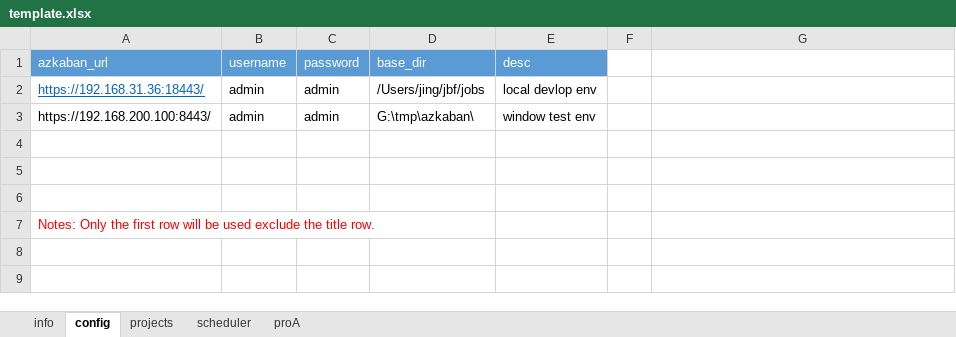
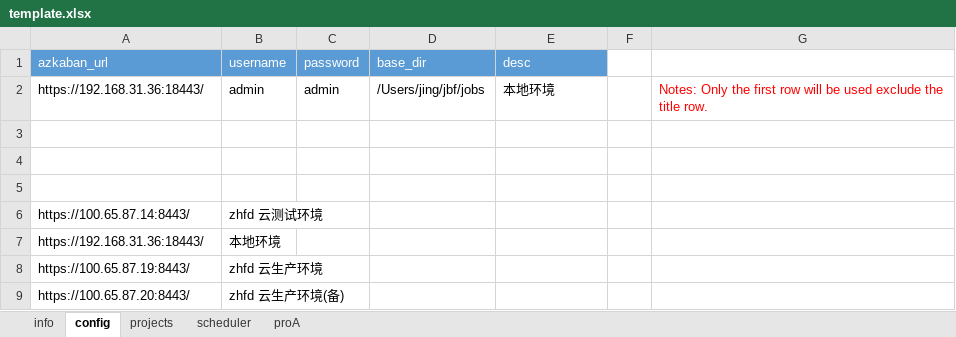
Before and after one commit to JingZhang-Cherish/azkaban_helper, an Excel workbook: docs/template.xlsx, sheet config, drawn as a sheet; values as stored, in another font and other column widths than the file's, no borders; conditional formats not drawn; removed rows and columns are numbered as before the commit, all else as after; the diff names each change by its address in the sheet, - before the commit and + after, or states it on an @@ line.

```diff
--- a/docs/template.xlsx (sheet config)
+++ b/docs/template.xlsx (sheet config)
@@ A2 underline: on → off, text colour: #0563C1 → black @@
-E2 (desc): local devlop env
+E2 (desc): 本地环境
-G2: (empty)
+G2: Notes: Only the first row will be used exclude the title row.
-row 3: https://192.168.200.100:8443/ | admin | admin | G:\tmp\azkaban\ | window test env
-row 7: Notes: Only the first row will be used exclude the title row.
+row 6: https://100.65.87.14:8443/ | zhfd 云测试环境
+row 7: https://192.168.31.36:18443/ | 本地环境
+row 8: https://100.65.87.19:8443/ | zhfd 云生产环境
+row 9: https://100.65.87.20:8443/ | zhfd 云生产环境(备)
```
Also changed, not shown: sheet scheduler, sheet proA, sheet info, 4 other files.
